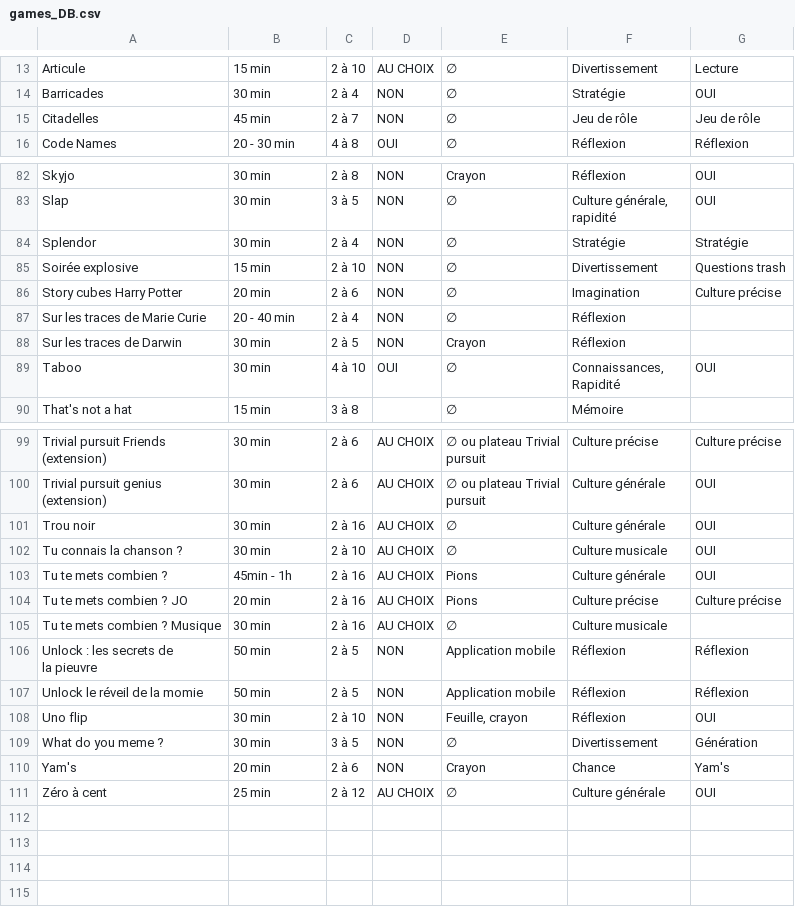
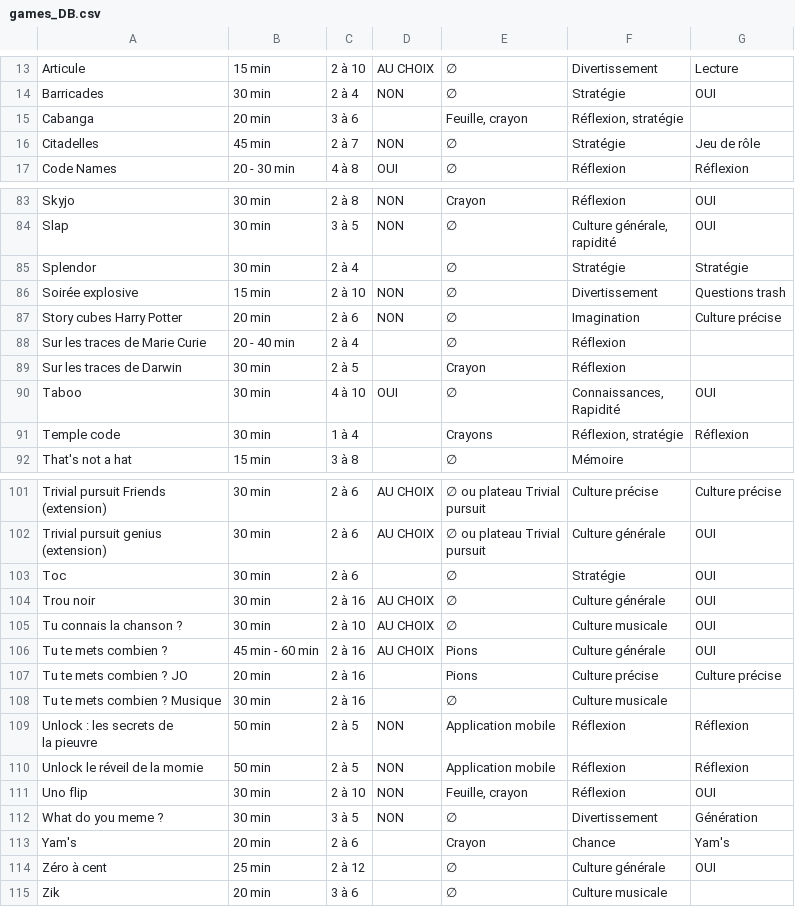
Before and after one commit to aa196883/boardgame-crud, a CSV file: backend/games_DB.csv, drawn as a sheet; only a part is shown, gaps mark what is left out; the diff covers the shown part only.

```diff
--- a/backend/games_DB.csv
+++ b/backend/games_DB.csv
@@ -23,3 +23,4 @@ Articule,15 min,2 à 10,AU CHOIX,∅,Divertissement,Lecture
 Barricades,30 min,2 à 4,NON,∅,Stratégie,OUI
-Citadelles,45 min,2 à 7,NON,∅,Jeu de rôle,Jeu de rôle
+Cabanga,20 min,3 à 6,,"Feuille, crayon","Réflexion, stratégie",
+Citadelles,45 min,2 à 7,NON,∅,Stratégie,Jeu de rôle
 Code Names,20 - 30 min,4 à 8,OUI,∅,Réflexion,Réflexion
@@ -118,9 +117,10 @@ Slap,30 min,3 à 5,NON,∅,"Culture générale,
 rapidité",OUI
-Splendor,30 min,2 à 4,NON,∅,Stratégie,Stratégie
+Splendor,30 min,2 à 4,,∅,Stratégie,Stratégie
 Soirée explosive,15 min,2 à 10,NON,∅,Divertissement,Questions trash
 Story cubes Harry Potter,20 min,2 à 6,NON,∅,Imagination,Culture précise
-Sur les traces de Marie Curie,20 - 40 min,2 à 4,NON,∅,Réflexion,
-Sur les traces de Darwin,30 min,2 à 5,NON,Crayon,Réflexion,
+Sur les traces de Marie Curie,20 - 40 min,2 à 4,,∅,Réflexion,
+Sur les traces de Darwin,30 min,2 à 5,,Crayon,Réflexion,
 Taboo,30 min,4 à 10,OUI,∅,"Connaissances,
 Rapidité",OUI
+Temple code,30 min,1 à 4,,Crayons,"Réflexion, stratégie",Réflexion
 That's not a hat,15 min,3 à 8,,∅,Mémoire,
@@ -144,7 +144,8 @@ pursuit",Culture précise,Culture précise
 pursuit",Culture générale,OUI
+Toc,30 min,2 à 6,,∅,Stratégie,OUI
 Trou noir,30 min,2 à 16,AU CHOIX,∅,Culture générale,OUI
 Tu connais la chanson ?,30 min,2 à 10,AU CHOIX,∅,Culture musicale,OUI
-Tu te mets combien ?,45min - 1h,2 à 16,AU CHOIX,Pions,Culture générale,OUI
-Tu te mets combien ? JO,20 min,2 à 16,AU CHOIX,Pions,Culture précise,Culture précise
-Tu te mets combien ? Musique,30 min,2 à 16,AU CHOIX,∅,Culture musicale,
+Tu te mets combien ?,45 min - 60 min,2 à 16,AU CHOIX,Pions,Culture générale,OUI
+Tu te mets combien ? JO,20 min,2 à 16,,Pions,Culture précise,Culture précise
+Tu te mets combien ? Musique,30 min,2 à 16,,∅,Culture musicale,
 "Unlock : les secrets de
@@ -154,3 +155,4 @@ Uno flip,30 min,2 à 10,NON,"Feuille, crayon",Réflexion,OUI
 What do you meme ?,30 min,3 à 5,NON,∅,Divertissement,Génération
-Yam's,20 min,2 à 6,NON,Crayon,Chance,Yam's
-Zéro à cent,25 min,2 à 12,AU CHOIX,∅,Culture générale,OUI
+Yam's,20 min,2 à 6,,Crayon,Chance,Yam's
+Zéro à cent,25 min,2 à 12,,∅,Culture générale,OUI
+Zik,20 min,3 à 6,,∅,Culture musicale,
```
Also changed, not shown: 1 added row, 1 removed row and 28 edited cells elsewhere in this file, 2 other files.
